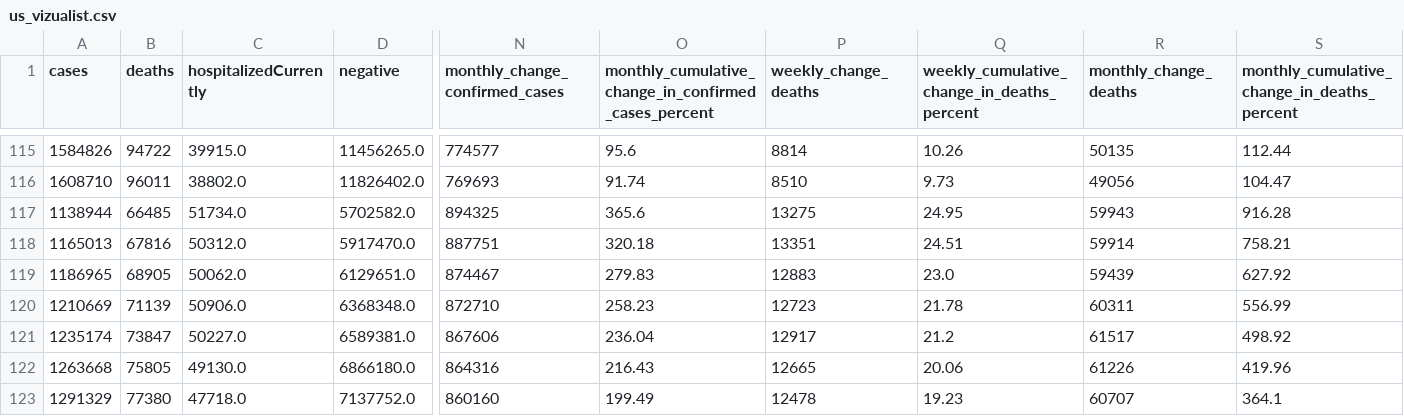
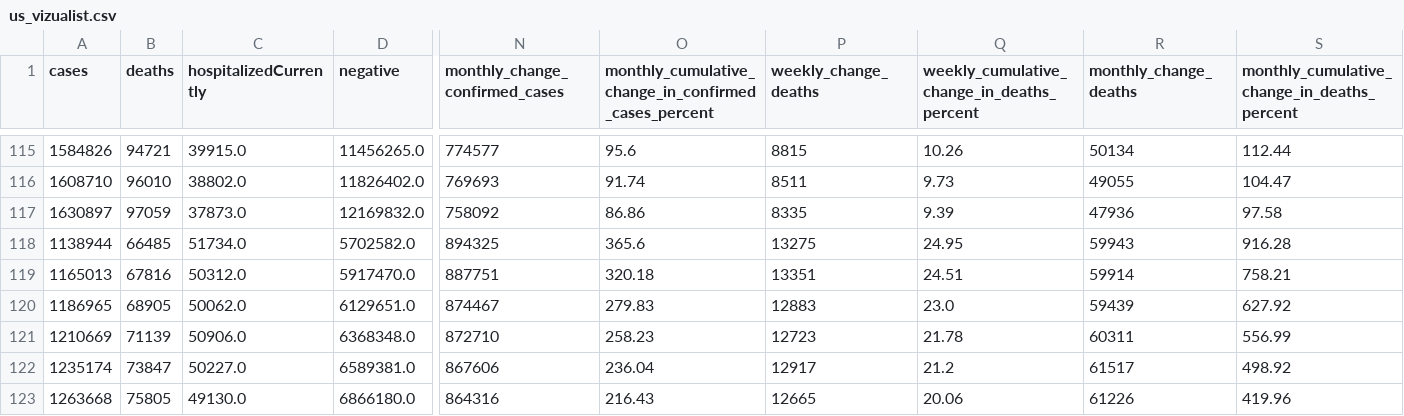
Before and after one commit to vedadr/CORONA19_VIZUALIST, a CSV file: us_vizualist.csv, drawn as a sheet; only a part is shown, gaps mark what is left out; the shorter side is filled out with more unchanged rows; rows hold the shown columns only; the diff covers the shown part only; the diff names each change by its address in the sheet, - before the commit and + after, or states it on an @@ line.

```diff
--- a/us_vizualist.csv
+++ b/us_vizualist.csv
-B115 (deaths): 94722
+B115 (deaths): 94721
-P115 (weekly_change_deaths): 8814
+P115 (weekly_change_deaths): 8815
-R115 (monthly_change_deaths): 50135
+R115 (monthly_change_deaths): 50134
-B116 (deaths): 96011
+B116 (deaths): 96010
-P116 (weekly_change_deaths): 8510
+P116 (weekly_change_deaths): 8511
-R116 (monthly_change_deaths): 49056
+R116 (monthly_change_deaths): 49055
+row 117: 1630897 | 97059 | 37873.0 | 12169832.0 | 758092 | 86.86 | 8335 | 9.39 | 47936 | 97.58
```
Also changed, not shown: 31 edited cells elsewhere in this file, 1 other file.
